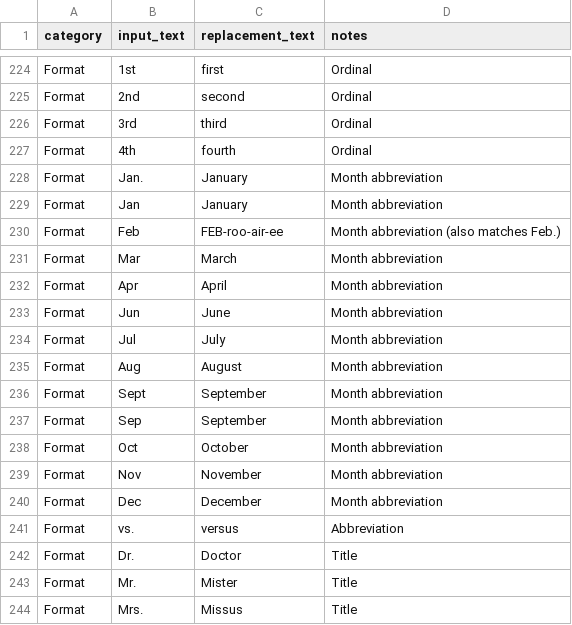
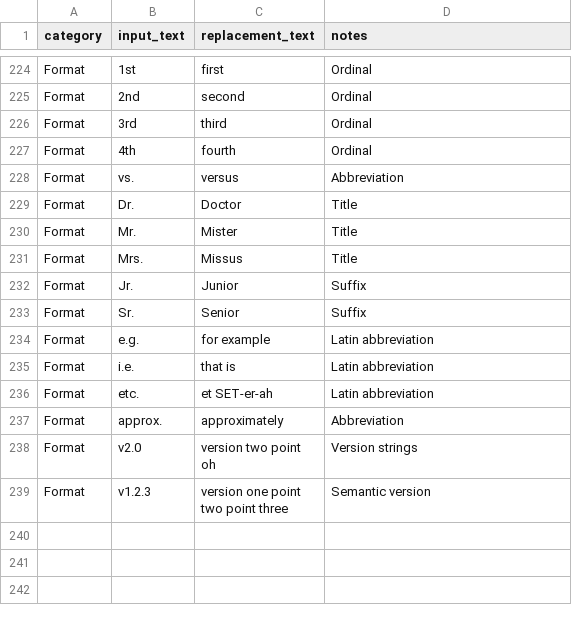
Before and after one commit to ttlequals0/Audicle, a CSV file: backend/app/defaults/tts_correction_list.csv, drawn as a sheet; only a part is shown, gaps mark what is left out; the shorter side is filled out with more unchanged rows; the diff names each change by its address in the sheet, - before the commit and + after, or states it on an @@ line.

Commit message:
feat: date-context month expansion (regex), recent-list processed timestamp (0.9.3)

```diff
--- a/backend/app/defaults/tts_correction_list.csv
+++ b/backend/app/defaults/tts_correction_list.csv
-row 228: Format | Jan. | January | Month abbreviation
-row 229: Format | Jan | January | Month abbreviation
-row 230: Format | Feb | FEB-roo-air-ee | Month abbreviation (also matches Feb.)
-row 231: Format | Mar | March | Month abbreviation
-row 232: Format | Apr | April | Month abbreviation
-row 233: Format | Jun | June | Month abbreviation
-row 234: Format | Jul | July | Month abbreviation
-row 235: Format | Aug | August | Month abbreviation
-row 236: Format | Sept | September | Month abbreviation
-row 237: Format | Sep | September | Month abbreviation
-row 238: Format | Oct | October | Month abbreviation
-row 239: Format | Nov | November | Month abbreviation
-row 240: Format | Dec | December | Month abbreviation
```
Also changed, not shown: 9 other files.
